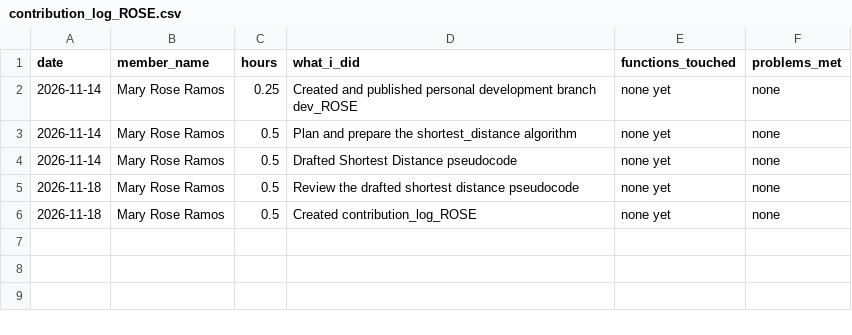
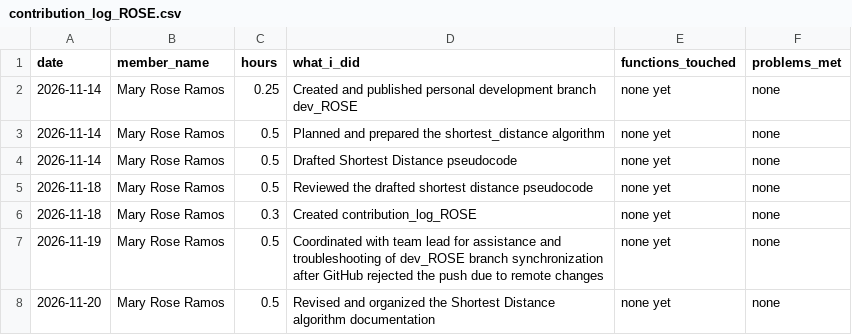
Before and after one commit to reidan-dev-upou/para_po, a CSV file: contribution_logs/contribution_log_ROSE.csv, drawn as a sheet.

Commit message:
Update Rose contribution log

```diff
--- a/contribution_logs/contribution_log_ROSE.csv
+++ b/contribution_logs/contribution_log_ROSE.csv
@@ -2,5 +2,7 @@ date,member_name,hours,what_i_did,functions_touched,problems_met
 2026-11-14,Mary Rose Ramos,0.25,Created and published personal development branch dev_ROSE,none yet,none
-2026-11-14,Mary Rose Ramos,0.5,Plan and prepare the shortest_distance algorithm,none yet,none
+2026-11-14,Mary Rose Ramos,0.5,Planned and prepared the shortest_distance algorithm,none yet,none
 2026-11-14,Mary Rose Ramos,0.5,Drafted Shortest Distance pseudocode,none yet,none
-2026-11-18,Mary Rose Ramos,0.5,Review the drafted shortest distance pseudocode,none yet,none
-2026-11-18,Mary Rose Ramos,0.5,Created contribution_log_ROSE,none yet,none
+2026-11-18,Mary Rose Ramos,0.5,Reviewed the drafted shortest distance pseudocode,none yet,none
+2026-11-18,Mary Rose Ramos,0.3,Created contribution_log_ROSE,none yet,none
+2026-11-19,Mary Rose Ramos,0.5,Coordinated with team lead for assistance and troubleshooting of dev_ROSE branch synchronization after GitHub rejected the push due to remote changes,none yet,none
+2026-11-20,Mary Rose Ramos,0.5,Revised and organized the Shortest Distance algorithm documentation,none yet,none
```
